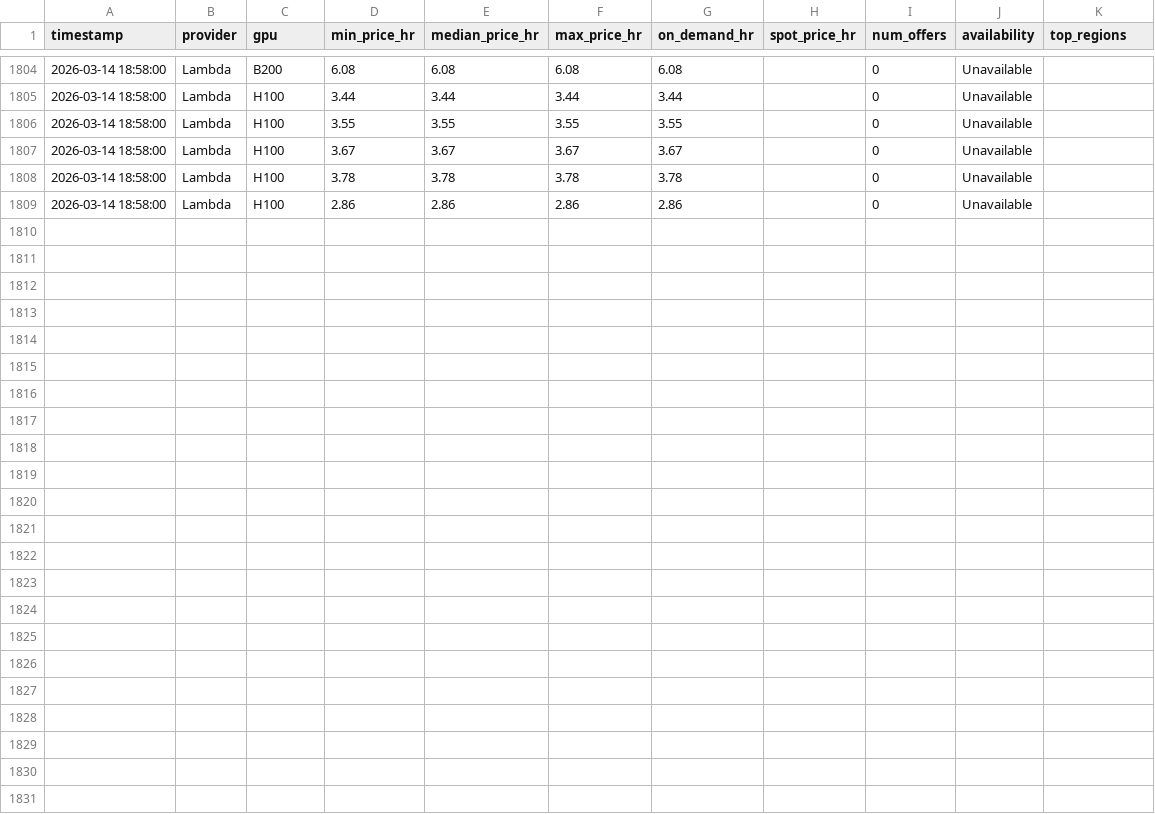
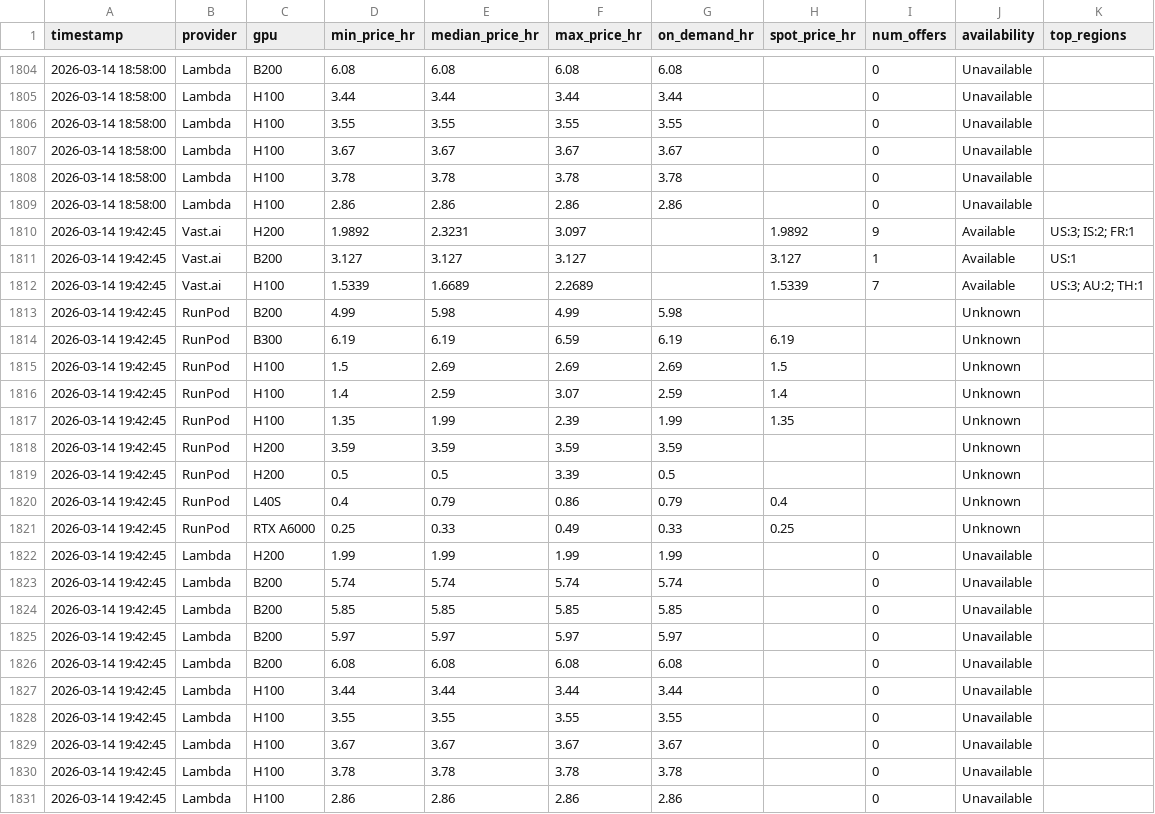
Before and after one commit to nixj9/gpu-market-intel, a CSV file: data/gpu_pricing.csv, drawn as a sheet; only a part is shown, gaps mark what is left out; the diff names each change by its address in the sheet, - before the commit and + after, or states it on an @@ line.

Commit message:
📊 data: 2026-03-14 19:42 UTC

```diff
--- a/data/gpu_pricing.csv
+++ b/data/gpu_pricing.csv
+row 1810: 2026-03-14 19:42:45 | Vast.ai | H200 | 1.9892 | 2.3231 | 3.097 |  | 1.9892 | 9 | Available | US:3; IS:2; FR:1
+row 1811: 2026-03-14 19:42:45 | Vast.ai | B200 | 3.127 | 3.127 | 3.127 |  | 3.127 | 1 | Available | US:1
+row 1812: 2026-03-14 19:42:45 | Vast.ai | H100 | 1.5339 | 1.6689 | 2.2689 |  | 1.5339 | 7 | Available | US:3; AU:2; TH:1
+row 1813: 2026-03-14 19:42:45 | RunPod | B200 | 4.99 | 5.98 | 4.99 | 5.98 |  |  | Unknown
+row 1814: 2026-03-14 19:42:45 | RunPod | B300 | 6.19 | 6.19 | 6.59 | 6.19 | 6.19 |  | Unknown
+row 1815: 2026-03-14 19:42:45 | RunPod | H100 | 1.5 | 2.69 | 2.69 | 2.69 | 1.5 |  | Unknown
+row 1816: 2026-03-14 19:42:45 | RunPod | H100 | 1.4 | 2.59 | 3.07 | 2.59 | 1.4 |  | Unknown
+row 1817: 2026-03-14 19:42:45 | RunPod | H100 | 1.35 | 1.99 | 2.39 | 1.99 | 1.35 |  | Unknown
+row 1818: 2026-03-14 19:42:45 | RunPod | H200 | 3.59 | 3.59 | 3.59 | 3.59 |  |  | Unknown
+row 1819: 2026-03-14 19:42:45 | RunPod | H200 | 0.5 | 0.5 | 3.39 | 0.5 |  |  | Unknown
+row 1820: 2026-03-14 19:42:45 | RunPod | L40S | 0.4 | 0.79 | 0.86 | 0.79 | 0.4 |  | Unknown
+row 1821: 2026-03-14 19:42:45 | RunPod | RTX A6000 | 0.25 | 0.33 | 0.49 | 0.33 | 0.25 |  | Unknown
+row 1822: 2026-03-14 19:42:45 | Lambda | H200 | 1.99 | 1.99 | 1.99 | 1.99 |  | 0 | Unavailable
+row 1823: 2026-03-14 19:42:45 | Lambda | B200 | 5.74 | 5.74 | 5.74 | 5.74 |  | 0 | Unavailable
+row 1824: 2026-03-14 19:42:45 | Lambda | B200 | 5.85 | 5.85 | 5.85 | 5.85 |  | 0 | Unavailable
+row 1825: 2026-03-14 19:42:45 | Lambda | B200 | 5.97 | 5.97 | 5.97 | 5.97 |  | 0 | Unavailable
+row 1826: 2026-03-14 19:42:45 | Lambda | B200 | 6.08 | 6.08 | 6.08 | 6.08 |  | 0 | Unavailable
+row 1827: 2026-03-14 19:42:45 | Lambda | H100 | 3.44 | 3.44 | 3.44 | 3.44 |  | 0 | Unavailable
+row 1828: 2026-03-14 19:42:45 | Lambda | H100 | 3.55 | 3.55 | 3.55 | 3.55 |  | 0 | Unavailable
+row 1829: 2026-03-14 19:42:45 | Lambda | H100 | 3.67 | 3.67 | 3.67 | 3.67 |  | 0 | Unavailable
+row 1830: 2026-03-14 19:42:45 | Lambda | H100 | 3.78 | 3.78 | 3.78 | 3.78 |  | 0 | Unavailable
+row 1831: 2026-03-14 19:42:45 | Lambda | H100 | 2.86 | 2.86 | 2.86 | 2.86 |  | 0 | Unavailable
```
